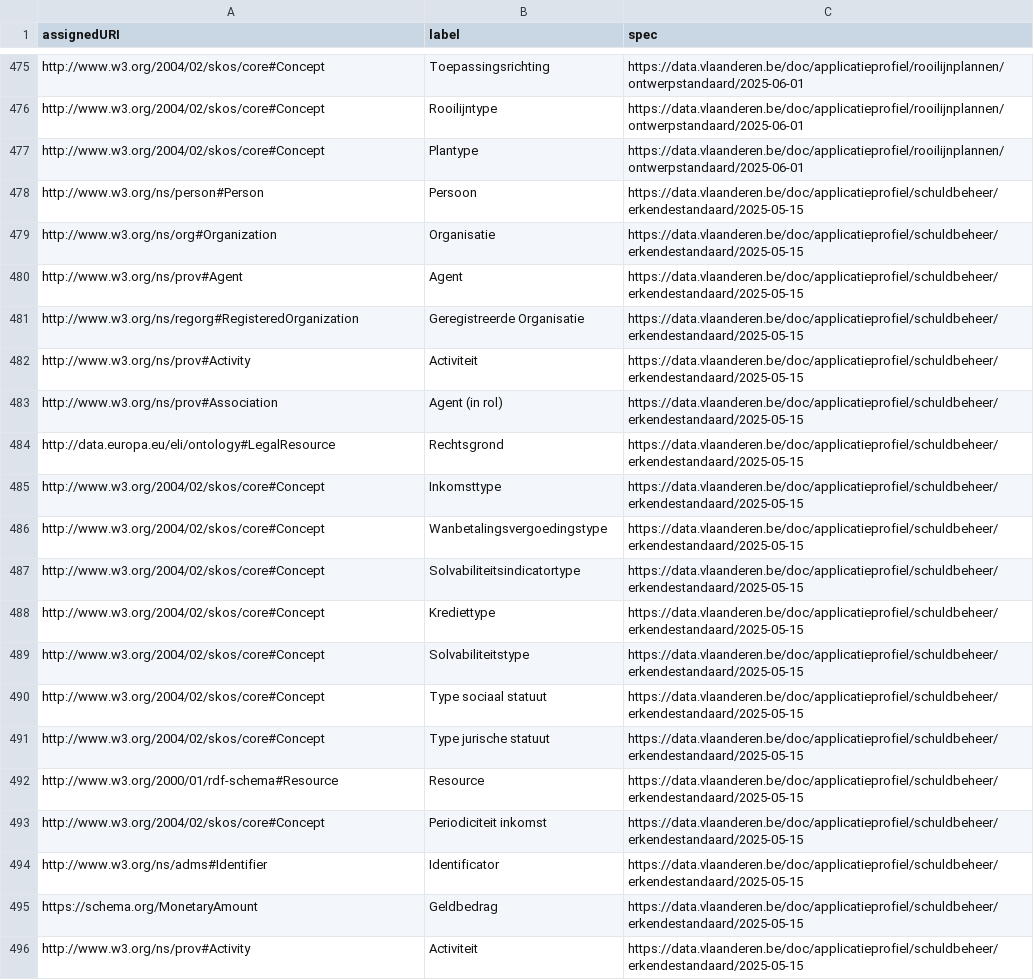
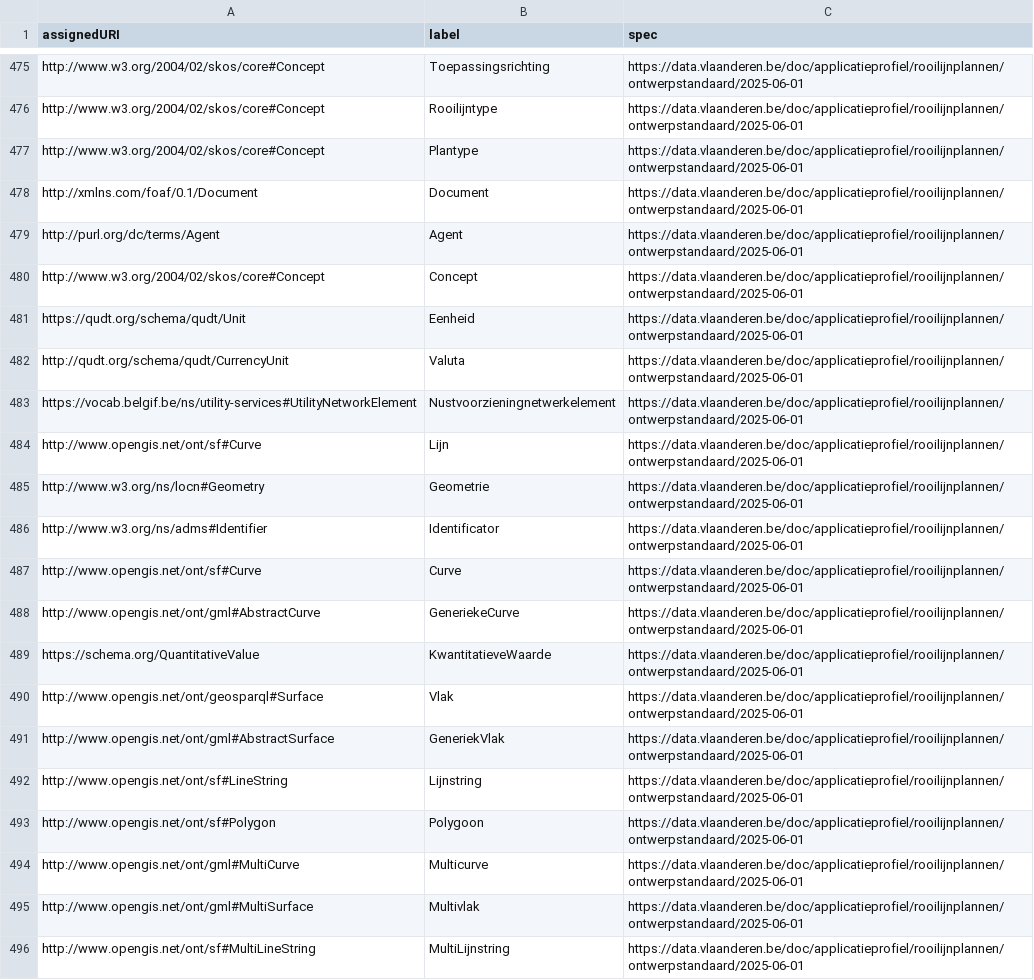
Before and after one commit to Informatievlaanderen/data.vlaanderen.be-statistics, a CSV file: root.externalclasses.ap.csv, drawn as a sheet; only a part is shown, gaps mark what is left out; the shorter side is filled out with more unchanged rows; the diff covers the shown part only; the diff names each change by its address in the sheet, - before the commit and + after, or states it on an @@ line.

```diff
--- a/root.externalclasses.ap.csv
+++ b/root.externalclasses.ap.csv
+row 478: http://xmlns.com/foaf/0.1/Document | Document | https://data.vlaanderen.be/doc/applicatieprofiel/rooilijnplannen/ontwerpstandaard/2025-06-01
+row 479: http://purl.org/dc/terms/Agent | Agent | https://data.vlaanderen.be/doc/applicatieprofiel/rooilijnplannen/ontwerpstandaard/2025-06-01
+row 480: http://www.w3.org/2004/02/skos/core#Concept | Concept | https://data.vlaanderen.be/doc/applicatieprofiel/rooilijnplannen/ontwerpstandaard/2025-06-01
+row 481: https://qudt.org/schema/qudt/Unit | Eenheid | https://data.vlaanderen.be/doc/applicatieprofiel/rooilijnplannen/ontwerpstandaard/2025-06-01
+row 482: http://qudt.org/schema/qudt/CurrencyUnit | Valuta | https://data.vlaanderen.be/doc/applicatieprofiel/rooilijnplannen/ontwerpstandaard/2025-06-01
+row 483: https://vocab.belgif.be/ns/utility-services#UtilityNetworkElement | Nustvoorzieningnetwerkelement | https://data.vlaanderen.be/doc/applicatieprofiel/rooilijnplannen/ontwerpstandaard/2025-06-01
+row 484: http://www.opengis.net/ont/sf#Curve | Lijn | https://data.vlaanderen.be/doc/applicatieprofiel/rooilijnplannen/ontwerpstandaard/2025-06-01
+row 485: http://www.w3.org/ns/locn#Geometry | Geometrie | https://data.vlaanderen.be/doc/applicatieprofiel/rooilijnplannen/ontwerpstandaard/2025-06-01
+row 486: http://www.w3.org/ns/adms#Identifier | Identificator | https://data.vlaanderen.be/doc/applicatieprofiel/rooilijnplannen/ontwerpstandaard/2025-06-01
+row 487: http://www.opengis.net/ont/sf#Curve | Curve | https://data.vlaanderen.be/doc/applicatieprofiel/rooilijnplannen/ontwerpstandaard/2025-06-01
+row 488: http://www.opengis.net/ont/gml#AbstractCurve | GeneriekeCurve | https://data.vlaanderen.be/doc/applicatieprofiel/rooilijnplannen/ontwerpstandaard/2025-06-01
+row 489: https://schema.org/QuantitativeValue | KwantitatieveWaarde | https://data.vlaanderen.be/doc/applicatieprofiel/rooilijnplannen/ontwerpstandaard/2025-06-01
+row 490: http://www.opengis.net/ont/geosparql#Surface | Vlak | https://data.vlaanderen.be/doc/applicatieprofiel/rooilijnplannen/ontwerpstandaard/2025-06-01
+row 491: http://www.opengis.net/ont/gml#AbstractSurface | GeneriekVlak | https://data.vlaanderen.be/doc/applicatieprofiel/rooilijnplannen/ontwerpstandaard/2025-06-01
+row 492: http://www.opengis.net/ont/sf#LineString | Lijnstring | https://data.vlaanderen.be/doc/applicatieprofiel/rooilijnplannen/ontwerpstandaard/2025-06-01
+row 493: http://www.opengis.net/ont/sf#Polygon | Polygoon | https://data.vlaanderen.be/doc/applicatieprofiel/rooilijnplannen/ontwerpstandaard/2025-06-01
+row 494: http://www.opengis.net/ont/gml#MultiCurve | Multicurve | https://data.vlaanderen.be/doc/applicatieprofiel/rooilijnplannen/ontwerpstandaard/2025-06-01
+row 495: http://www.opengis.net/ont/gml#MultiSurface | Multivlak | https://data.vlaanderen.be/doc/applicatieprofiel/rooilijnplannen/ontwerpstandaard/2025-06-01
+row 496: http://www.opengis.net/ont/sf#MultiLineString | MultiLijnstring | https://data.vlaanderen.be/doc/applicatieprofiel/rooilijnplannen/ontwerpstandaard/2025-06-01
```
Also changed, not shown: 14 added rows elsewhere in this file, root.externalclasses.voc.csv, 34 other files.
